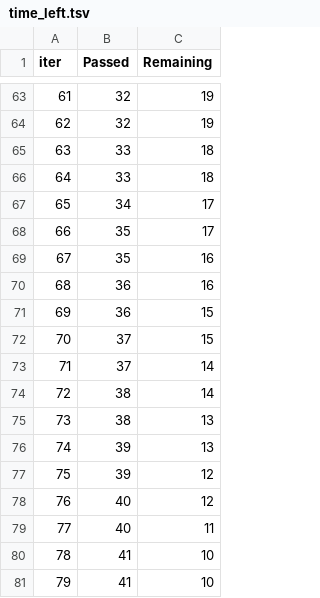
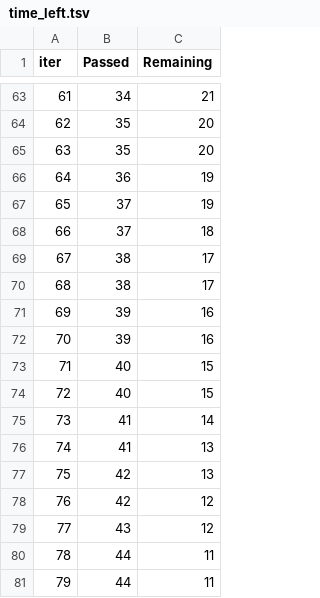
Before and after one commit to Abhishek-pawarr/mlproject, a TSV file: catboost_info/time_left.tsv, drawn as a sheet; only a part is shown, gaps mark what is left out; the diff covers the shown part only.

```diff
--- a/catboost_info/time_left.tsv
+++ b/catboost_info/time_left.tsv
@@ -63,19 +63,19 @@ iter	Passed	Remaining
-61	32	19
-62	32	19
-63	33	18
-64	33	18
-65	34	17
-66	35	17
-67	35	16
-68	36	16
-69	36	15
-70	37	15
-71	37	14
-72	38	14
-73	38	13
-74	39	13
-75	39	12
-76	40	12
-77	40	11
-78	41	10
-79	41	10
+61	34	21
+62	35	20
+63	35	20
+64	36	19
+65	37	19
+66	37	18
+67	38	17
+68	38	17
+69	39	16
+70	39	16
+71	40	15
+72	40	15
+73	41	14
+74	41	13
+75	42	13
+76	42	12
+77	43	12
+78	44	11
+79	44	11
```
Also changed, not shown: 141 edited cells elsewhere in this file, 2 other files.
